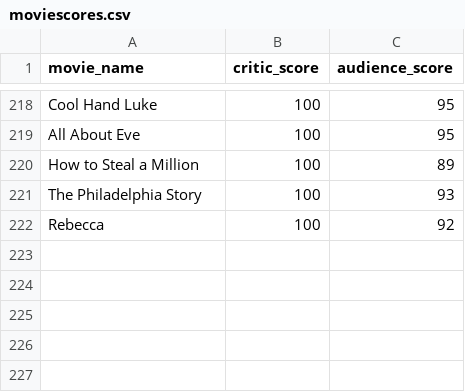
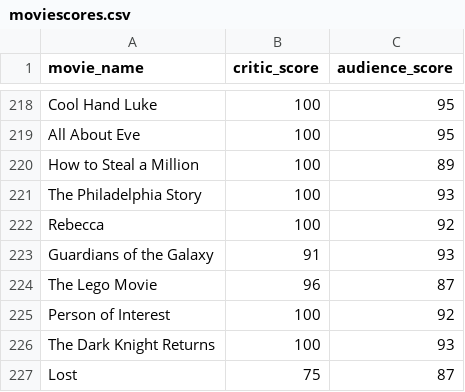
Before and after one commit to Fuzzyfluffy/HW4, a CSV file: moviescores.csv, drawn as a sheet; only a part is shown, gaps mark what is left out; the diff names each change by its address in the sheet, - before the commit and + after, or states it on an @@ line.

```diff
--- a/moviescores.csv
+++ b/moviescores.csv
+row 223: Guardians of the Galaxy | 91 | 93
+row 224: The Lego Movie | 96 | 87
+row 225: Person of Interest | 100 | 92
+row 226: The Dark Knight Returns | 100 | 93
+row 227: Lost | 75 | 87
```
Also changed, not shown: 3 other files.
